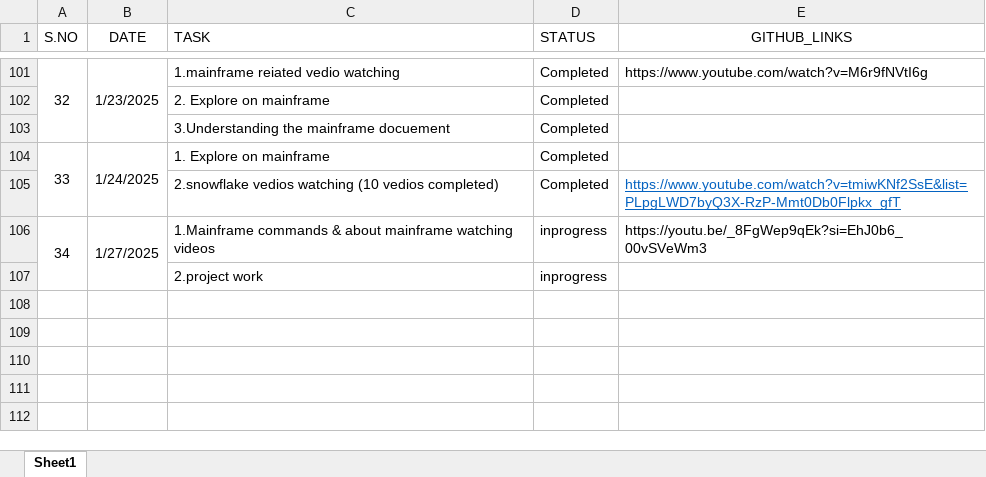
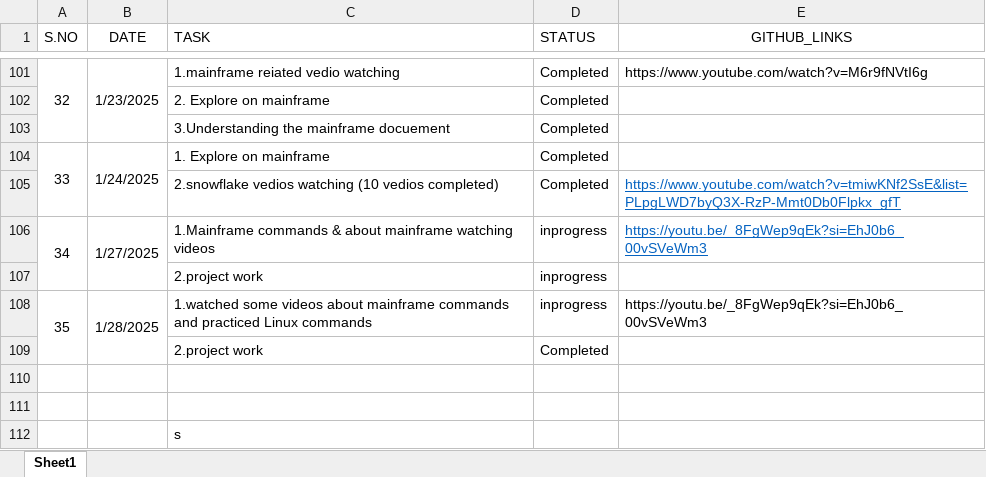
Before and after one commit to Swathiloya/Daily_Status, an Excel workbook: Daily_Task.xlsx, sheet Sheet1, drawn as a sheet; only a part is shown, gaps mark what is left out; values as stored, in another font and other column widths than the file's, no borders; the diff names each change by its address in the sheet, - before the commit and + after, or states it on an @@ line.

Commit message:
28-01-2025

```diff
--- a/Daily_Task.xlsx (sheet Sheet1)
+++ b/Daily_Task.xlsx (sheet Sheet1)
@@ E106 underline: off → on, text colour: black → #0563C1 @@
+row 108: 35 | 1/28/2025 | 1.watched some videos about mainframe commands and practiced Linux commands | inprogress | https://youtu.be/_8FgWep9qEk?si=EhJ0b6_00vSVeWm3
+row 109:  |  | 2.project work | Completed
+row 110: (empty)
+row 111: (empty)
+row 112:  |  | s
```
